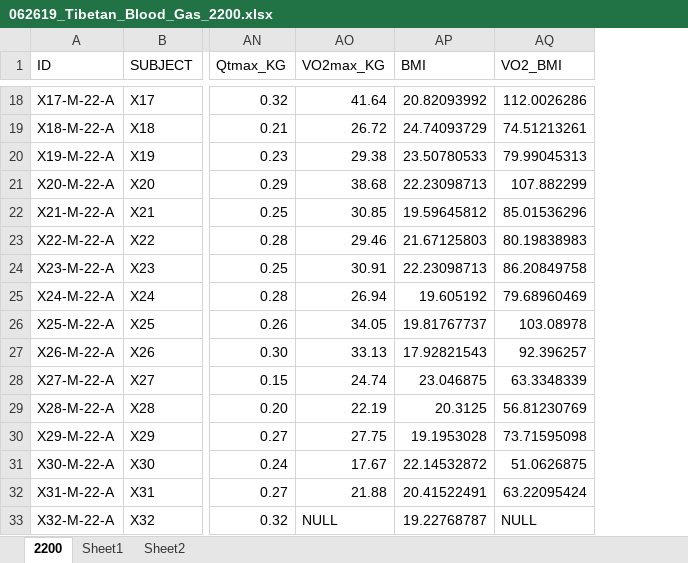
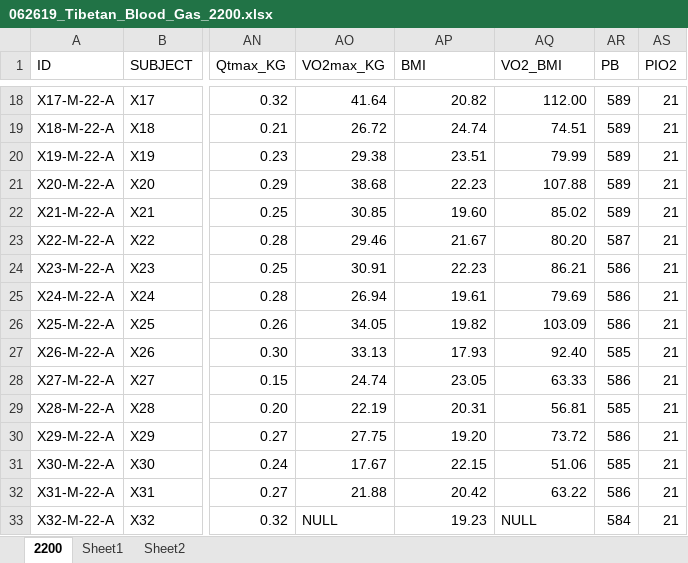
Before and after one commit to Broccolito/Tatum_Group_Training, an Excel workbook: 062619_Tibetan_Blood_Gas_2200.xlsx, sheet 2200, drawn as a sheet; only a part is shown, gaps mark what is left out; values as stored, in another font and other column widths than the file's, no cell formats; the diff covers the shown part only; the diff names each change by its address in the sheet, - before the commit and + after, or states it on an @@ line.

```diff
--- a/062619_Tibetan_Blood_Gas_2200.xlsx (sheet 2200)
+++ b/062619_Tibetan_Blood_Gas_2200.xlsx (sheet 2200)
+column AR (PB), rows 18-33: 589 | 589 | 589 | 589 | 589 | 587 | 586 | 586 | 586 | 585 | 586 | 585 | 586 | 585 | 586 | 584
+column AS (PIO2), rows 18-33: all 21
-AP18 (BMI): 20.82093992
+AP18 (BMI): 20.82
-AQ18 (VO2_BMI): 112.0026286
+AQ18 (VO2_BMI): 112.00
-AP19 (BMI): 24.74093729
+AP19 (BMI): 24.74
-AQ19 (VO2_BMI): 74.51213261
+AQ19 (VO2_BMI): 74.51
-AP20 (BMI): 23.50780533
+AP20 (BMI): 23.51
-AQ20 (VO2_BMI): 79.99045313
+AQ20 (VO2_BMI): 79.99
-AP21 (BMI): 22.23098713
+AP21 (BMI): 22.23
-AQ21 (VO2_BMI): 107.882299
+AQ21 (VO2_BMI): 107.88
-AP22 (BMI): 19.59645812
+AP22 (BMI): 19.60
-AQ22 (VO2_BMI): 85.01536296
+AQ22 (VO2_BMI): 85.02
-AP23 (BMI): 21.67125803
+AP23 (BMI): 21.67
-AQ23 (VO2_BMI): 80.19838983
+AQ23 (VO2_BMI): 80.20
-AP24 (BMI): 22.23098713
+AP24 (BMI): 22.23
-AQ24 (VO2_BMI): 86.20849758
+AQ24 (VO2_BMI): 86.21
-AP25 (BMI): 19.605192
+AP25 (BMI): 19.61
-AQ25 (VO2_BMI): 79.68960469
+AQ25 (VO2_BMI): 79.69
-AP26 (BMI): 19.81767737
+AP26 (BMI): 19.82
-AQ26 (VO2_BMI): 103.08978
+AQ26 (VO2_BMI): 103.09
-AP27 (BMI): 17.92821543
+AP27 (BMI): 17.93
-AQ27 (VO2_BMI): 92.396257
+AQ27 (VO2_BMI): 92.40
-AP28 (BMI): 23.046875
+AP28 (BMI): 23.05
-AQ28 (VO2_BMI): 63.3348339
+AQ28 (VO2_BMI): 63.33
-AP29 (BMI): 20.3125
+AP29 (BMI): 20.31
-AQ29 (VO2_BMI): 56.81230769
+AQ29 (VO2_BMI): 56.81
-AP30 (BMI): 19.1953028
+AP30 (BMI): 19.20
-AQ30 (VO2_BMI): 73.71595098
+AQ30 (VO2_BMI): 73.72
-AP31 (BMI): 22.14532872
+AP31 (BMI): 22.15
-AQ31 (VO2_BMI): 51.0626875
+AQ31 (VO2_BMI): 51.06
-AP32 (BMI): 20.41522491
+AP32 (BMI): 20.42
-AQ32 (VO2_BMI): 63.22095424
+AQ32 (VO2_BMI): 63.22
-AP33 (BMI): 19.22768787
+AP33 (BMI): 19.23
```
Also changed, not shown: 377 edited cells elsewhere in this sheet, cell formats, charts or pictures, 062619_Tibetan_Blood_Gas_4200.xlsx, HBExerciseStudy_2200vs4200.xlsx, 1 other file.
